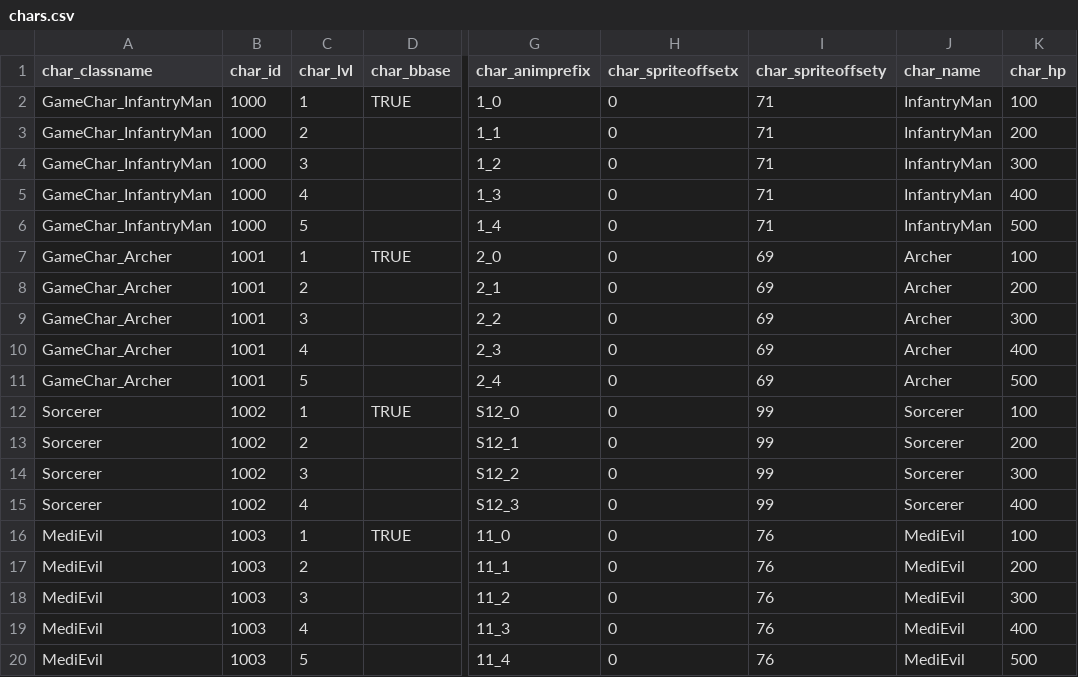
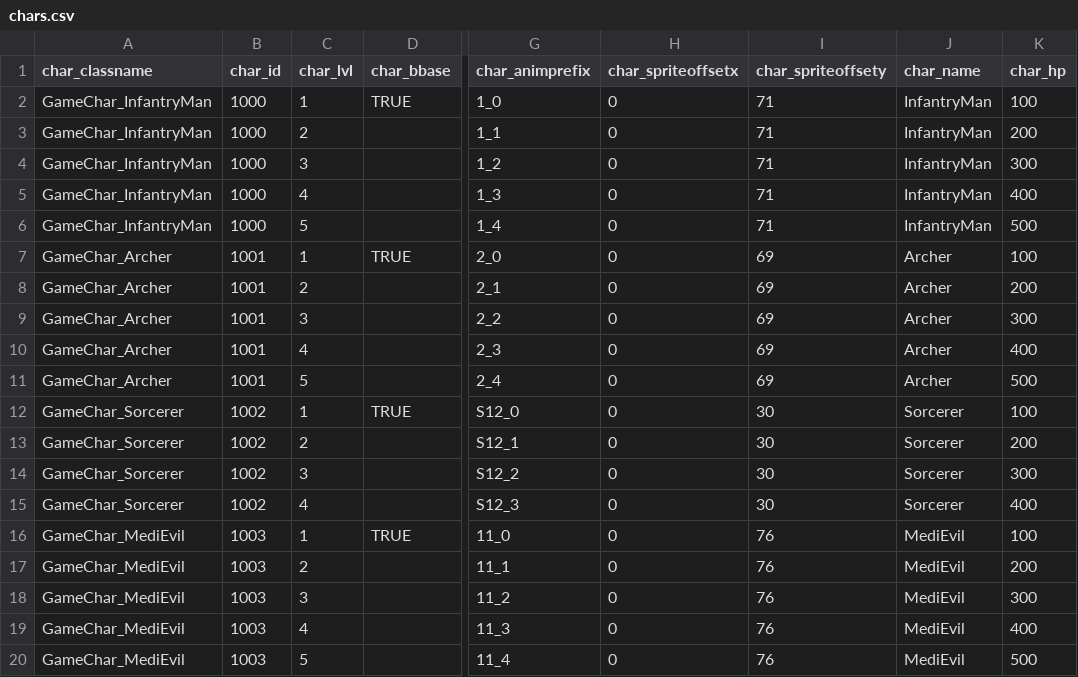
Before and after one commit to liuyucoder/Cocos_JS_RPG, a CSV file: res/csv/chars.csv, drawn as a sheet; only a part is shown, gaps mark what is left out; the diff names each change by its address in the sheet, - before the commit and + after, or states it on an @@ line.

```diff
--- a/res/csv/chars.csv
+++ b/res/csv/chars.csv
-A12:A15 (char_classname): Sorcerer
+A12:A15 (char_classname): GameChar_Sorcerer
-I12:I15 (char_spriteoffsety): 99
+I12:I15 (char_spriteoffsety): 30
-A16:A20 (char_classname): MediEvil
+A16:A20 (char_classname): GameChar_MediEvil
```
Also changed, not shown: res/csv/animations.csv, 10 other files.
